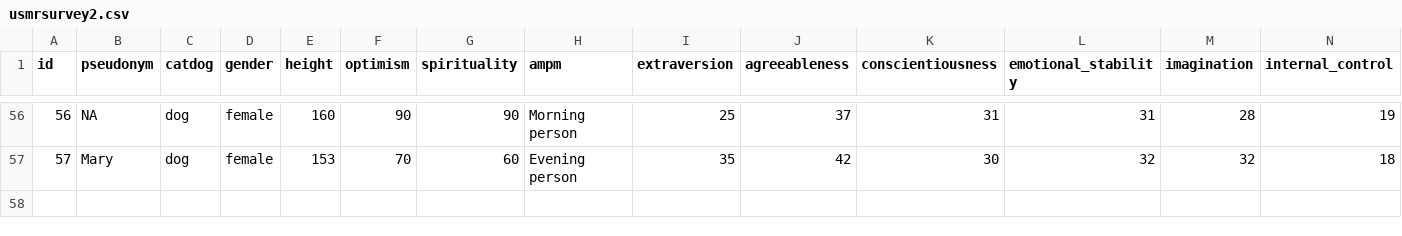
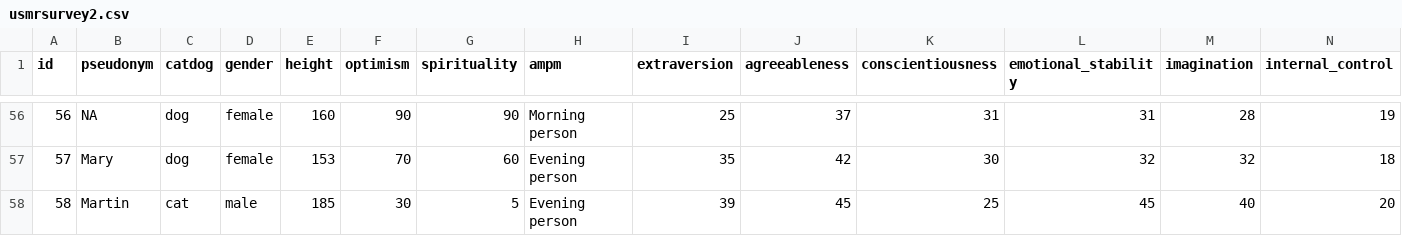
Before and after one commit to uoepsy/data, a CSV file: usmrsurvey2.csv, drawn as a sheet; only a part is shown, gaps mark what is left out; the diff names each change by its address in the sheet, - before the commit and + after, or states it on an @@ line.

Commit message:
add in martin

```diff
--- a/usmrsurvey2.csv
+++ b/usmrsurvey2.csv
+row 58: 58 | Martin | cat | male | 185 | 30 | 5 | Evening person | 39 | 45 | 25 | 45 | 40 | 20
```
